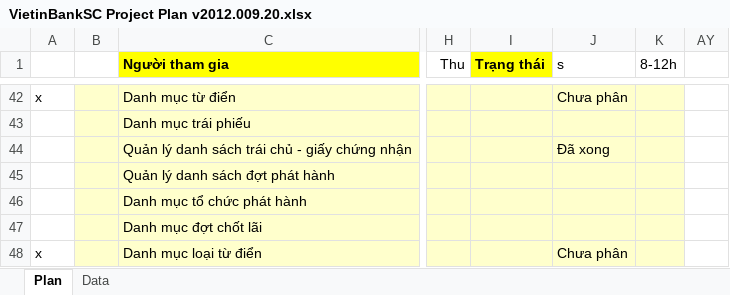
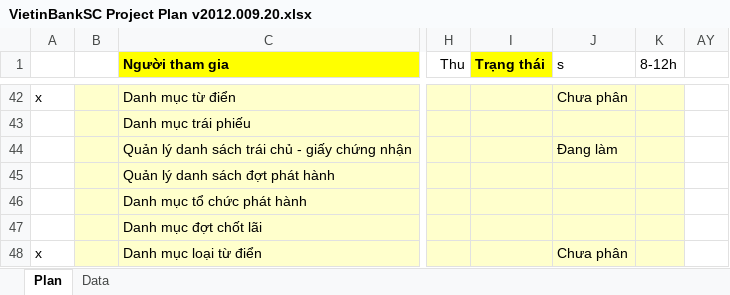
Before and after one commit to nguyendanhtu/my-project-traiphieu, an Excel workbook: Document/VietinBankSC Project Plan v2012.009.20.xlsx, sheet Plan, drawn as a sheet; only a part is shown, gaps mark what is left out; values as stored, in another font and other column widths than the file's, no borders; conditional formats not drawn; the diff names each change by its address in the sheet, - before the commit and + after, or states it on an @@ line.

```diff
--- a/Document/VietinBankSC Project Plan v2012.009.20.xlsx (sheet Plan)
+++ b/Document/VietinBankSC Project Plan v2012.009.20.xlsx (sheet Plan)
-J44 (s): Đã xong
+J44 (s): Đang làm
```
